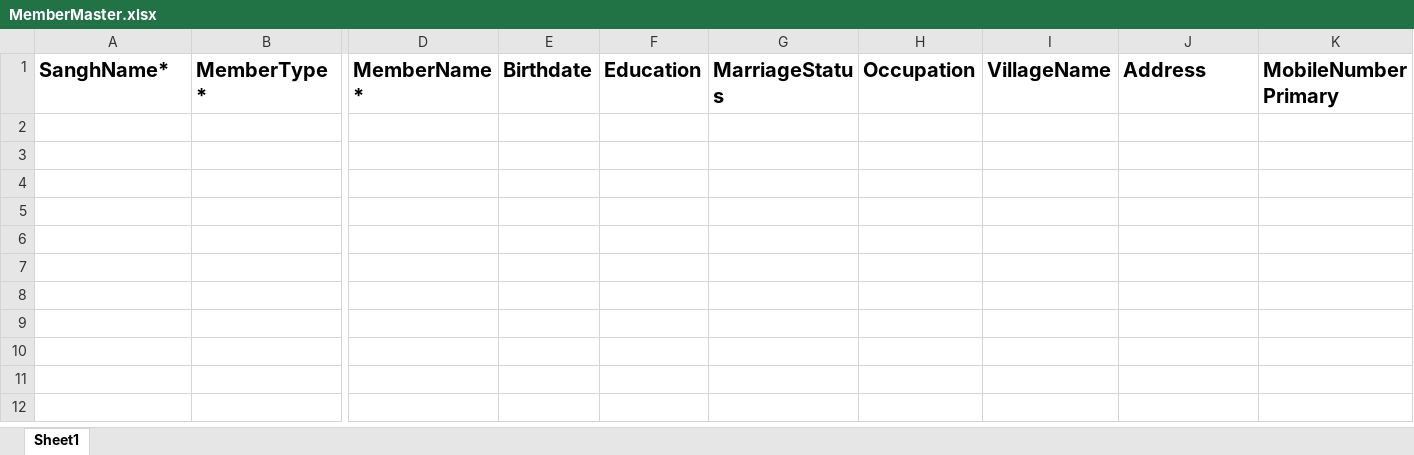
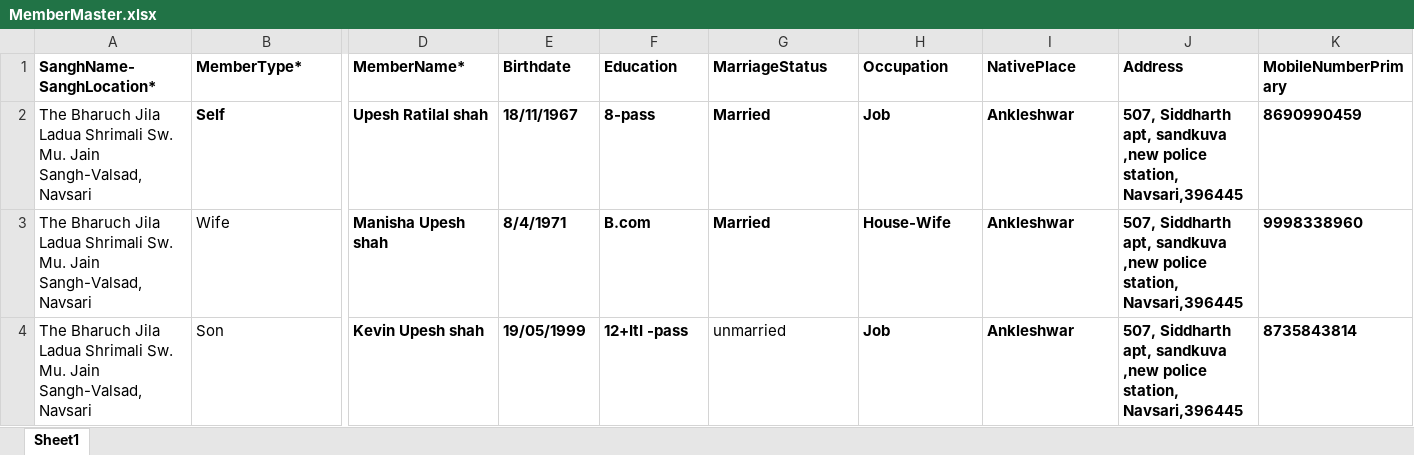
Before and after one commit to Akashganga1312/RuwaiJainSangh, an Excel workbook: JainSanghInformation/excelfile/MemberMaster.xlsx, sheet Sheet1, drawn as a sheet; only a part is shown, gaps mark what is left out; values as stored, in another font and other column widths than the file's, no borders; rows hold the shown columns only; the diff covers the shown part only; the diff names each change by its address in the sheet, - before the commit and + after, or states it on an @@ line.

```diff
--- a/JainSanghInformation/excelfile/MemberMaster.xlsx (sheet Sheet1)
+++ b/JainSanghInformation/excelfile/MemberMaster.xlsx (sheet Sheet1)
-A1: SanghName*
+A1: SanghName-SanghLocation*
@@ A1:K1 text size: smaller @@
-I1: VillageName
+I1: NativePlace
+row 2: The Bharuch Jila Ladua Shrimali Sw. Mu. Jain Sangh-Valsad, Navsari | Self | Upesh Ratilal shah | 18/11/1967 | 8-pass | Married | Job | Ankleshwar | 507, Siddharth apt, sandkuva ,new police station, Navsari,396445 | 8690990459
+row 3: The Bharuch Jila Ladua Shrimali Sw. Mu. Jain Sangh-Valsad, Navsari | Wife | Manisha Upesh shah | 8/4/1971 | B.com | Married | House-Wife | Ankleshwar | 507, Siddharth apt, sandkuva ,new police station, Navsari,396445 | 9998338960
+row 4: The Bharuch Jila Ladua Shrimali Sw. Mu. Jain Sangh-Valsad, Navsari | Son | Kevin Upesh shah | 19/05/1999 | 12+ItI -pass | unmarried | Job | Ankleshwar | 507, Siddharth apt, sandkuva ,new police station, Navsari,396445 | 8735843814
```
Also changed, not shown: cell formats elsewhere in this sheet, 14 other files.
